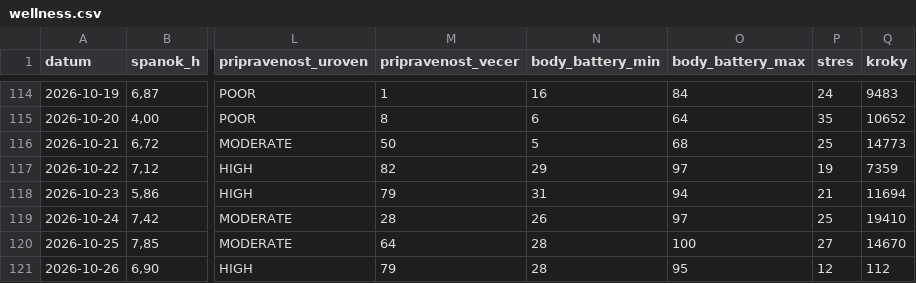
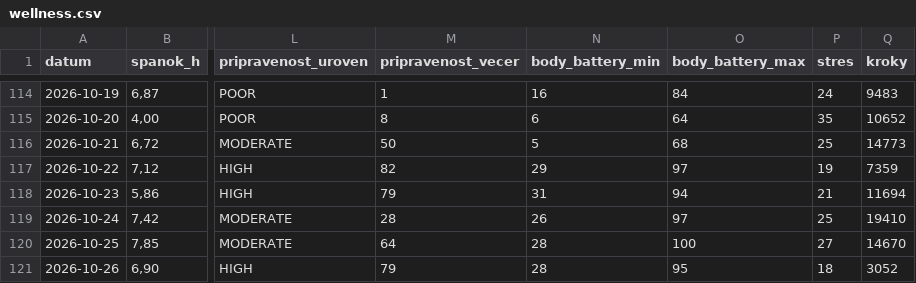
Before and after one commit to panacekm08/relaxrun, a CSV file: wellness.csv, drawn as a sheet; only a part is shown, gaps mark what is left out; the diff names each change by its address in the sheet, - before the commit and + after, or states it on an @@ line.

```diff
--- a/wellness.csv
+++ b/wellness.csv
-P121 (stres): 12
+P121 (stres): 18
-Q121 (kroky): 112
+Q121 (kroky): 3052
```
Also changed, not shown: 4 other files.
